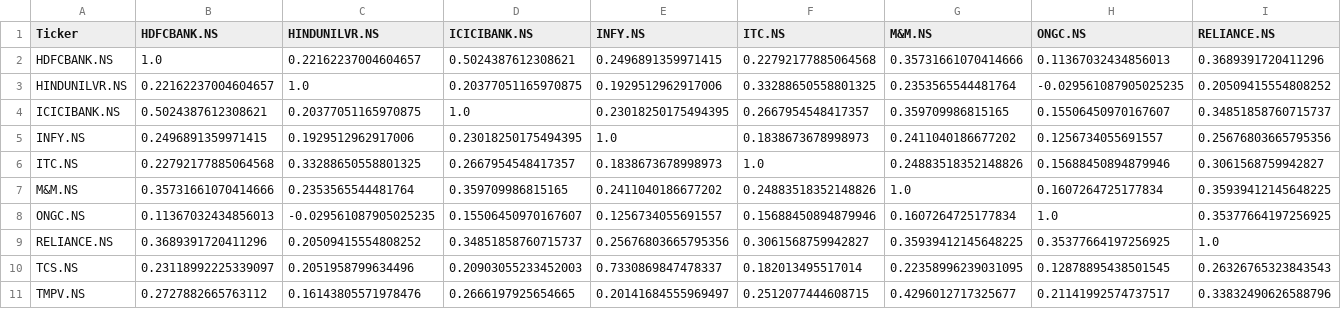
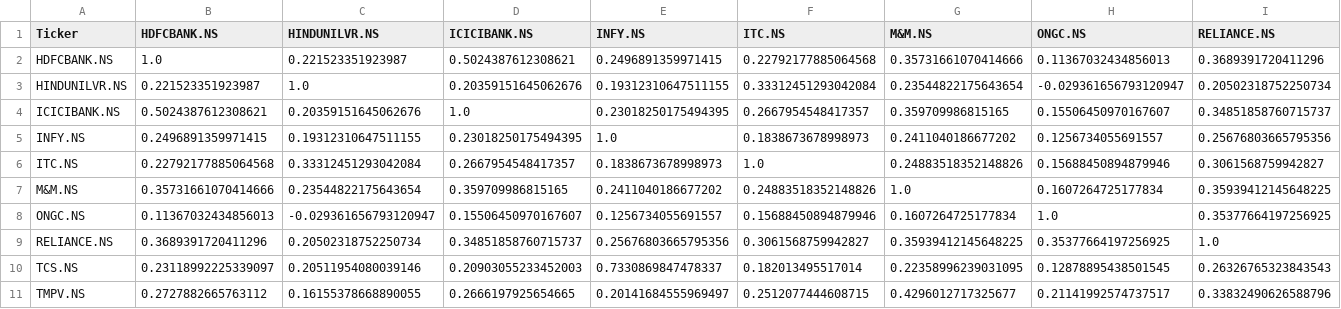
Before and after one commit to nbx0021/indian-stock-market, a CSV file: data/stock_correlation.csv, drawn as a sheet; only a part is shown; the diff covers the shown part only; the diff names each change by its address in the sheet, - before the commit and + after, or states it on an @@ line.

```diff
--- a/data/stock_correlation.csv
+++ b/data/stock_correlation.csv
-C2 (HINDUNILVR.NS): 0.22162237004604657
+C2 (HINDUNILVR.NS): 0.221523351923987
-B3 (HDFCBANK.NS): 0.22162237004604657
+B3 (HDFCBANK.NS): 0.221523351923987
-D3 (ICICIBANK.NS): 0.20377051165970875
+D3 (ICICIBANK.NS): 0.20359151645062676
-E3 (INFY.NS): 0.1929512962917006
+E3 (INFY.NS): 0.19312310647511155
-F3 (ITC.NS): 0.33288650558801325
+F3 (ITC.NS): 0.33312451293042084
-G3 (M&M.NS): 0.2353565544481764
+G3 (M&M.NS): 0.23544822175643654
-H3 (ONGC.NS): -0.029561087905025235
+H3 (ONGC.NS): -0.029361656793120947
-I3 (RELIANCE.NS): 0.20509415554808252
+I3 (RELIANCE.NS): 0.20502318752250734
-C4 (HINDUNILVR.NS): 0.20377051165970875
+C4 (HINDUNILVR.NS): 0.20359151645062676
-C5 (HINDUNILVR.NS): 0.1929512962917006
+C5 (HINDUNILVR.NS): 0.19312310647511155
-C6 (HINDUNILVR.NS): 0.33288650558801325
+C6 (HINDUNILVR.NS): 0.33312451293042084
-C7 (HINDUNILVR.NS): 0.2353565544481764
+C7 (HINDUNILVR.NS): 0.23544822175643654
-C8 (HINDUNILVR.NS): -0.029561087905025235
+C8 (HINDUNILVR.NS): -0.029361656793120947
-C9 (HINDUNILVR.NS): 0.20509415554808252
+C9 (HINDUNILVR.NS): 0.20502318752250734
-C10 (HINDUNILVR.NS): 0.2051958799634496
+C10 (HINDUNILVR.NS): 0.20511954080039146
-C11 (HINDUNILVR.NS): 0.16143805571978476
+C11 (HINDUNILVR.NS): 0.16155378668890055
```
Also changed, not shown: 2 edited cells elsewhere in this file, data/nifty50_sectors.csv, data/stock_growth.csv, 2 other files.
